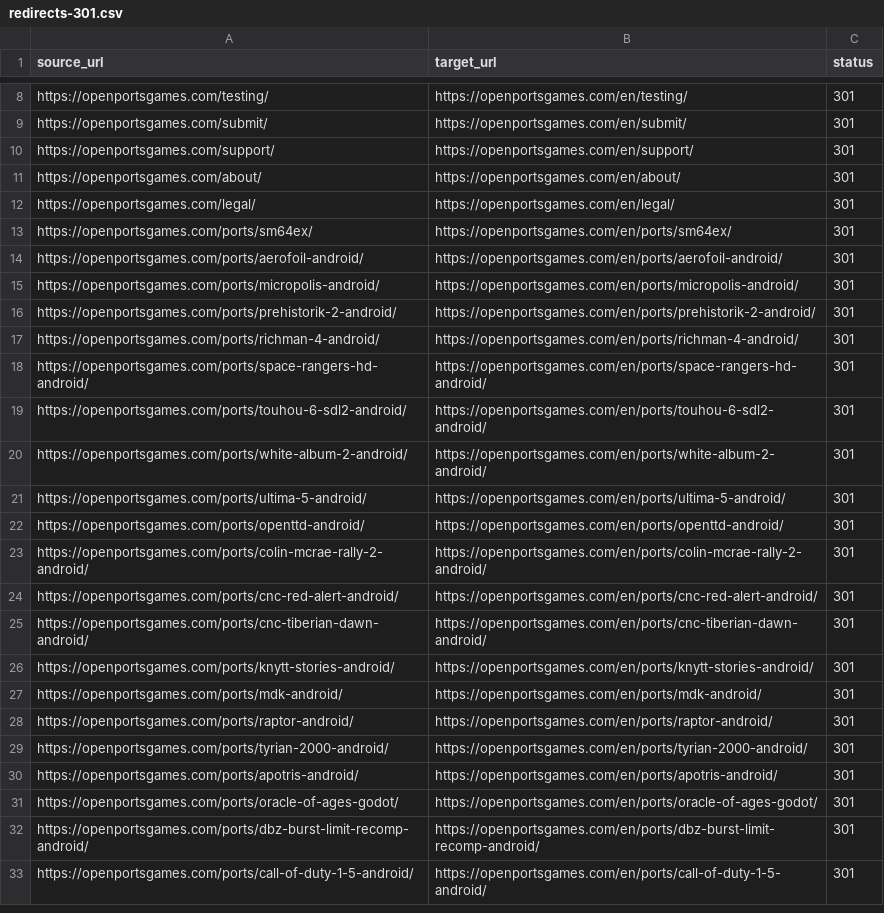
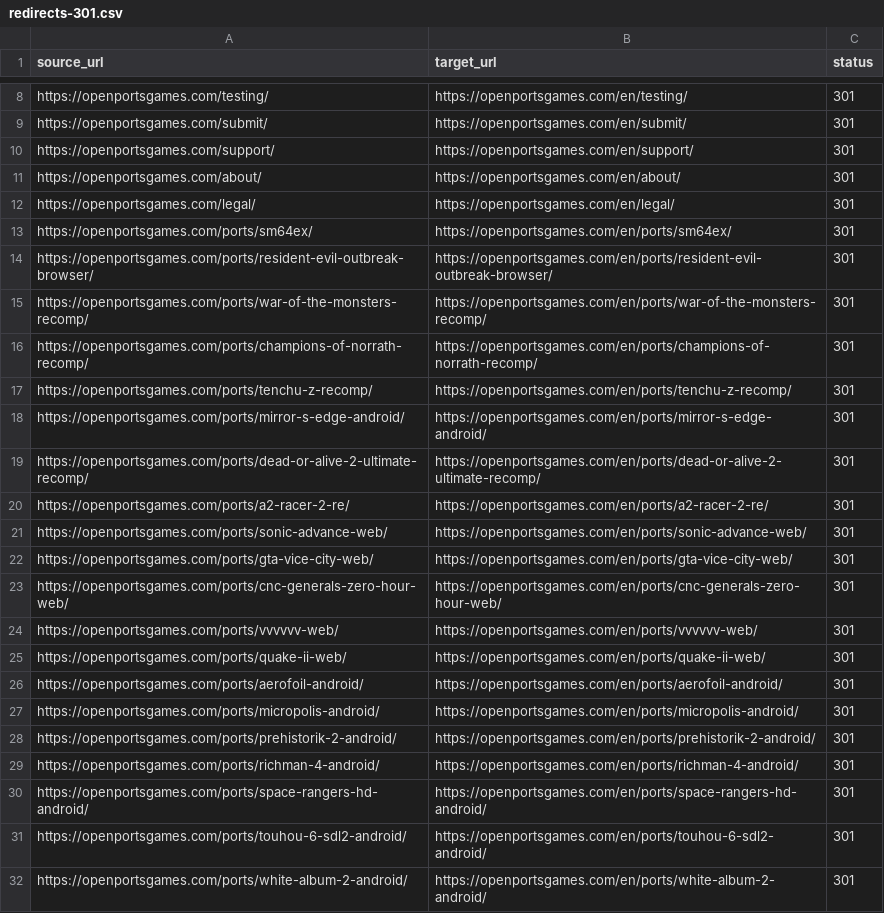
Before and after one commit to Kymie131/openportsgames, a CSV file: docs/redirects-301.csv, drawn as a sheet; only a part is shown, gaps mark what is left out; the shorter side is filled out with more unchanged rows.

Commit message:
feat(site): explorador de 802 proyectos, rejilla de consolas y 12 ports nuevos

```diff
--- a/docs/redirects-301.csv
+++ b/docs/redirects-301.csv
@@ -13,2 +13,14 @@ https://openportsgames.com/legal/,https://openportsgames.com/en/legal/,301
 https://openportsgames.com/ports/sm64ex/,https://openportsgames.com/en/ports/sm64ex/,301
+https://openportsgames.com/ports/resident-evil-outbreak-browser/,https://openportsgames.com/en/ports/resident-evil-outbreak-browser/,301
+https://openportsgames.com/ports/war-of-the-monsters-recomp/,https://openportsgames.com/en/ports/war-of-the-monsters-recomp/,301
+https://openportsgames.com/ports/champions-of-norrath-recomp/,https://openportsgames.com/en/ports/champions-of-norrath-recomp/,301
+https://openportsgames.com/ports/tenchu-z-recomp/,https://openportsgames.com/en/ports/tenchu-z-recomp/,301
+https://openportsgames.com/ports/mirror-s-edge-android/,https://openportsgames.com/en/ports/mirror-s-edge-android/,301
+https://openportsgames.com/ports/dead-or-alive-2-ultimate-recomp/,https://openportsgames.com/en/ports/dead-or-alive-2-ultimate-recomp/,301
+https://openportsgames.com/ports/a2-racer-2-re/,https://openportsgames.com/en/ports/a2-racer-2-re/,301
+https://openportsgames.com/ports/sonic-advance-web/,https://openportsgames.com/en/ports/sonic-advance-web/,301
+https://openportsgames.com/ports/gta-vice-city-web/,https://openportsgames.com/en/ports/gta-vice-city-web/,301
+https://openportsgames.com/ports/cnc-generals-zero-hour-web/,https://openportsgames.com/en/ports/cnc-generals-zero-hour-web/,301
+https://openportsgames.com/ports/vvvvvv-web/,https://openportsgames.com/en/ports/vvvvvv-web/,301
+https://openportsgames.com/ports/quake-ii-web/,https://openportsgames.com/en/ports/quake-ii-web/,301
 https://openportsgames.com/ports/aerofoil-android/,https://openportsgames.com/en/ports/aerofoil-android/,301
```
Also changed, not shown: 26 other files.
